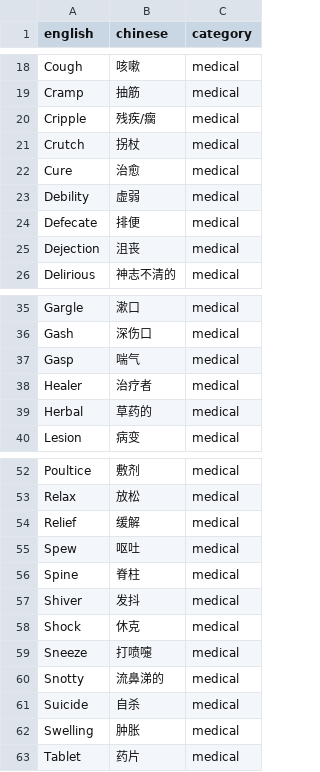
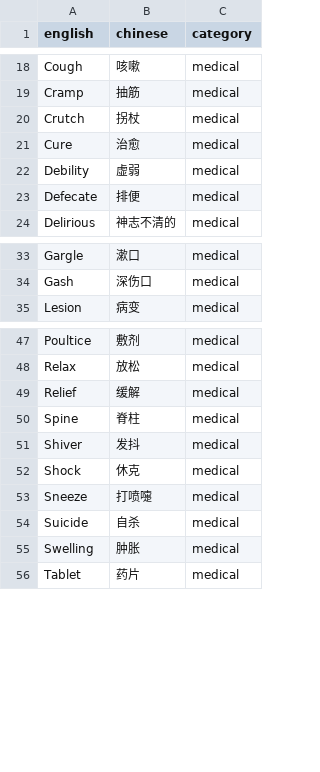
Before and after one commit to singapore2026123/scribe-cloud, a CSV file: glossary/chinese-glossary.csv, drawn as a sheet; only a part is shown, gaps mark what is left out; the diff names each change by its address in the sheet, - before the commit and + after, or states it on an @@ line.

```diff
--- a/glossary/chinese-glossary.csv
+++ b/glossary/chinese-glossary.csv
-row 20: Cripple | 残疾/瘸 | medical
-row 25: Dejection | 沮丧 | medical
-row 37: Gasp | 喘气 | medical
-row 38: Healer | 治疗者 | medical
-row 39: Herbal | 草药的 | medical
-row 55: Spew | 呕吐 | medical
-row 60: Snotty | 流鼻涕的 | medical
```
Also changed, not shown: glossary/japanese-glossary.csv, glossary/malay-glossary.csv, 1 other file.
